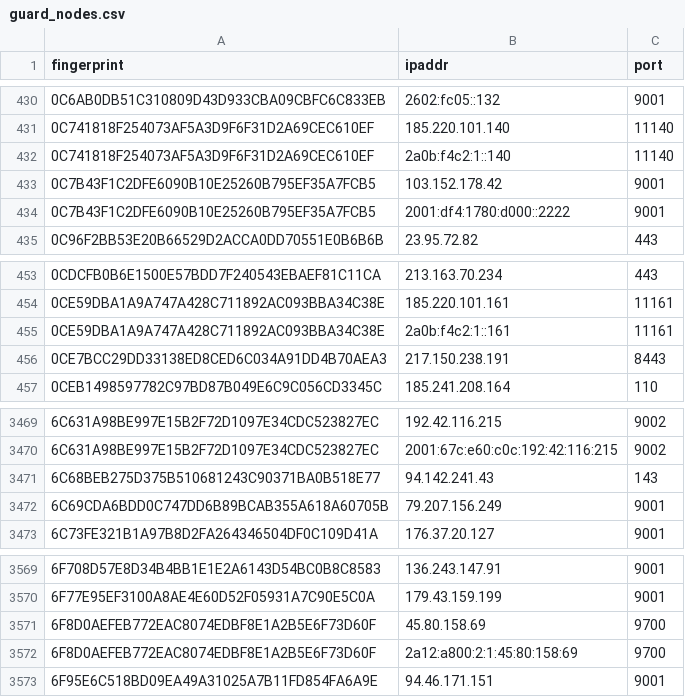
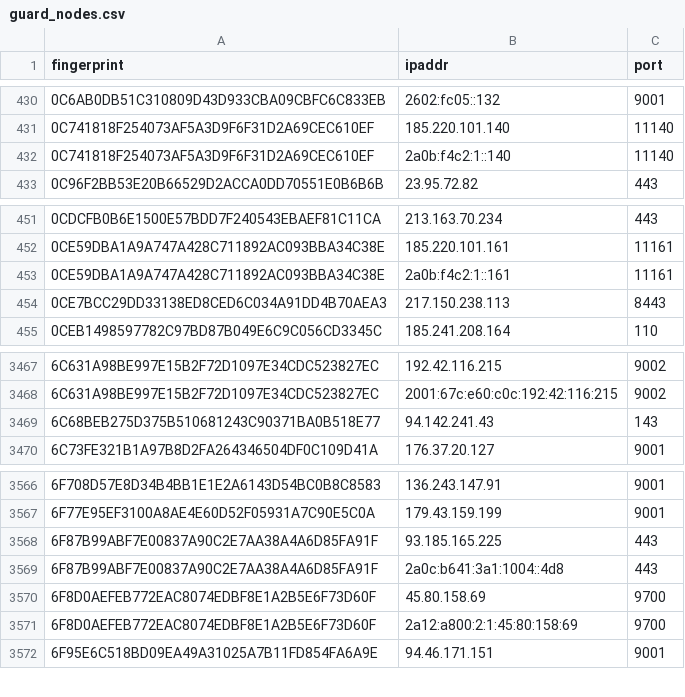
Before and after one commit to 0xPratikPatil/peel-the-net, a CSV file: dataset/guard_nodes.csv, drawn as a sheet; only a part is shown, gaps mark what is left out.

```diff
--- a/dataset/guard_nodes.csv
+++ b/dataset/guard_nodes.csv
@@ -432,4 +432,2 @@ fingerprint,ipaddr,port
 0C741818F254073AF5A3D9F6F31D2A69CEC610EF,2a0b:f4c2:1::140,11140
-0C7B43F1C2DFE6090B10E25260B795EF35A7FCB5,103.152.178.42,9001
-0C7B43F1C2DFE6090B10E25260B795EF35A7FCB5,2001:df4:1780:d000::2222,9001
 0C96F2BB53E20B66529D2ACCA0DD70551E0B6B6B,23.95.72.82,443
@@ -455,3 +453,3 @@ fingerprint,ipaddr,port
 0CE59DBA1A9A747A428C711892AC093BBA34C38E,2a0b:f4c2:1::161,11161
-0CE7BCC29DD33138ED8CED6C034A91DD4B70AEA3,217.150.238.191,8443
+0CE7BCC29DD33138ED8CED6C034A91DD4B70AEA3,217.150.238.113,8443
 0CEB1498597782C97BD87B049E6C9C056CD3345C,185.241.208.164,110
@@ -3471,3 +3469,2 @@ fingerprint,ipaddr,port
 6C68BEB275D375B510681243C90371BA0B518E77,94.142.241.43,143
-6C69CDA6BDD0C747DD6B89BCAB355A618A60705B,79.207.156.249,9001
 6C73FE321B1A97B8D2FA264346504DF0C109D41A,176.37.20.127,9001
@@ -3570,2 +3567,4 @@ fingerprint,ipaddr,port
 6F77E95EF3100A8AE4E60D52F05931A7C90E5C0A,179.43.159.199,9001
+6F87B99ABF7E00837A90C2E7AA38A4A6D85FA91F,93.185.165.225,443
+6F87B99ABF7E00837A90C2E7AA38A4A6D85FA91F,2a0c:b641:3a1:1004::4d8,443
 6F8D0AEFEB772EAC8074EDBF8E1A2B5E6F73D60F,45.80.158.69,9700
```
Also changed, not shown: dataset/all_nodes.csv, dataset/exit_nodes.csv, 3 other files.
